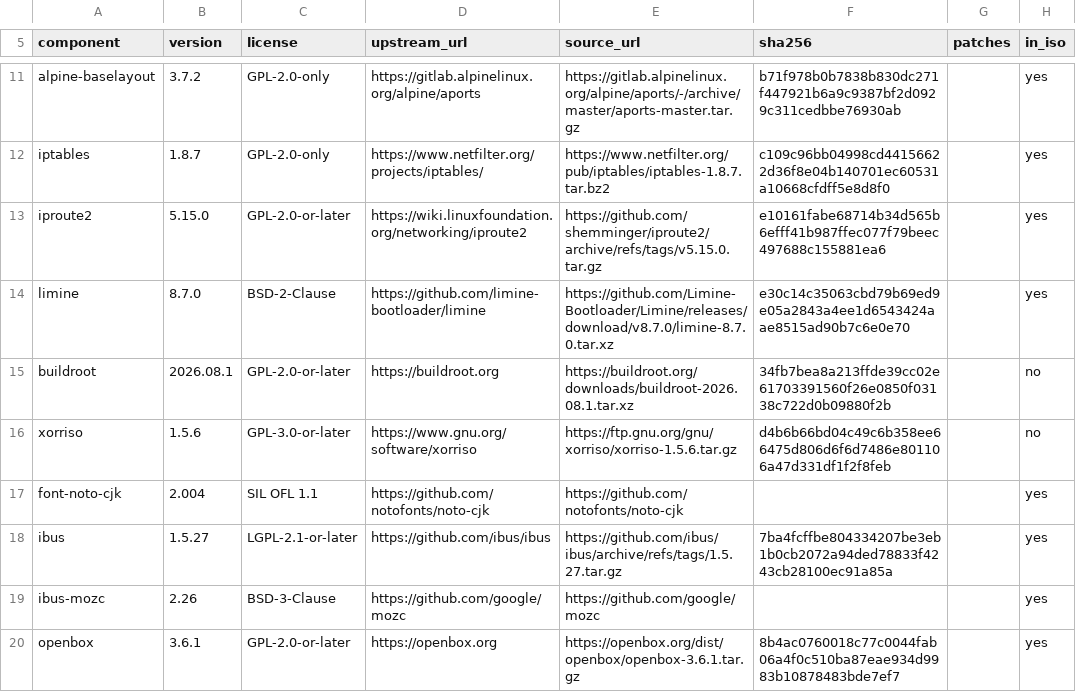
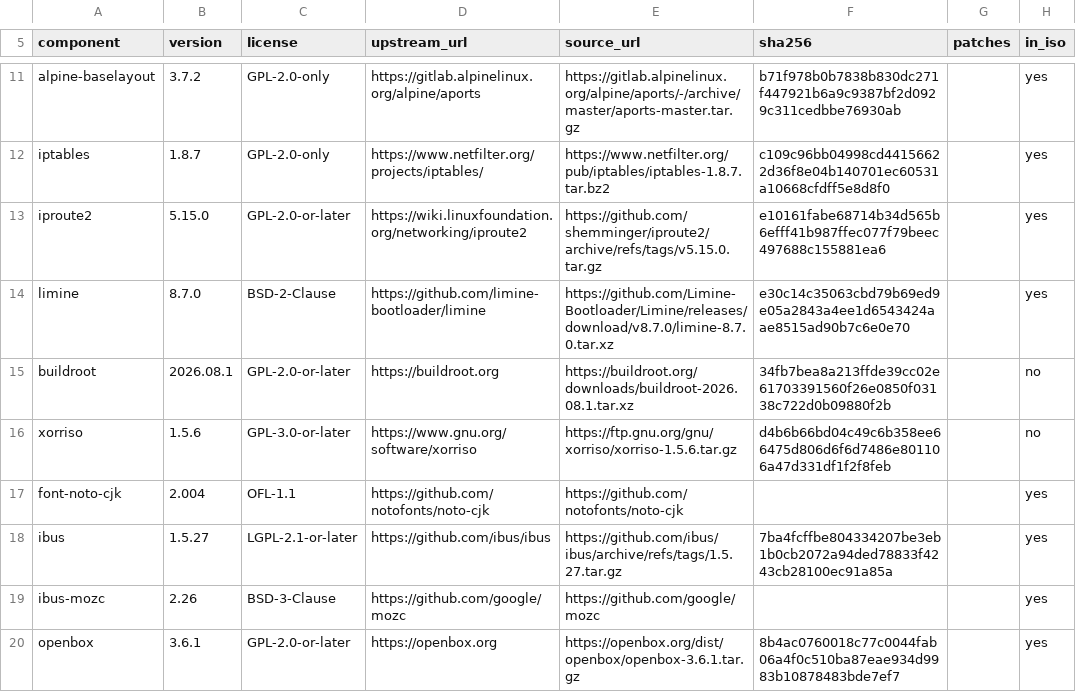
Before and after one commit to ryopc/sabakan-os, a TSV file: docs/source-manifest.tsv, drawn as a sheet; only a part is shown, gaps mark what is left out; the diff names each change by its address in the sheet, - before the commit and + after, or states it on an @@ line.

Commit message:
fix: source-manifest.tsv ライセンス識別子を SPDX 準拠に修正
- font-noto-cjk の license を "SIL OFL 1.1" から "OFL-1.1" に変更 (SPDX 正規表現に準拠)
- docs/license.md と iso/COPYING も OFL-1.1 に統一

Co-authored-by: kai <kai@ryopc.org>

```diff
--- a/docs/source-manifest.tsv
+++ b/docs/source-manifest.tsv
-C17 (license): SIL OFL 1.1
+C17 (license): OFL-1.1
```
Also changed, not shown: 2 other files.
